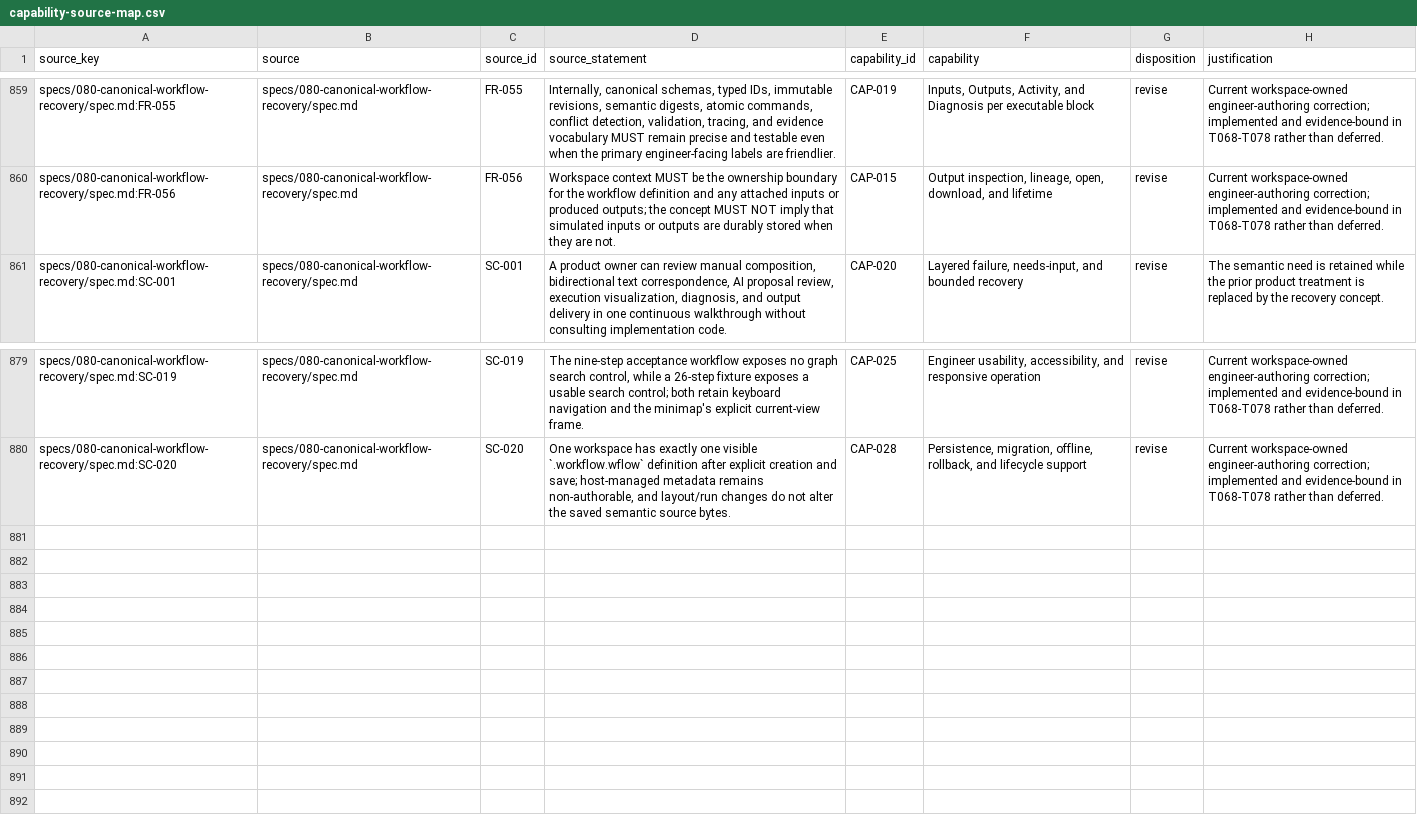
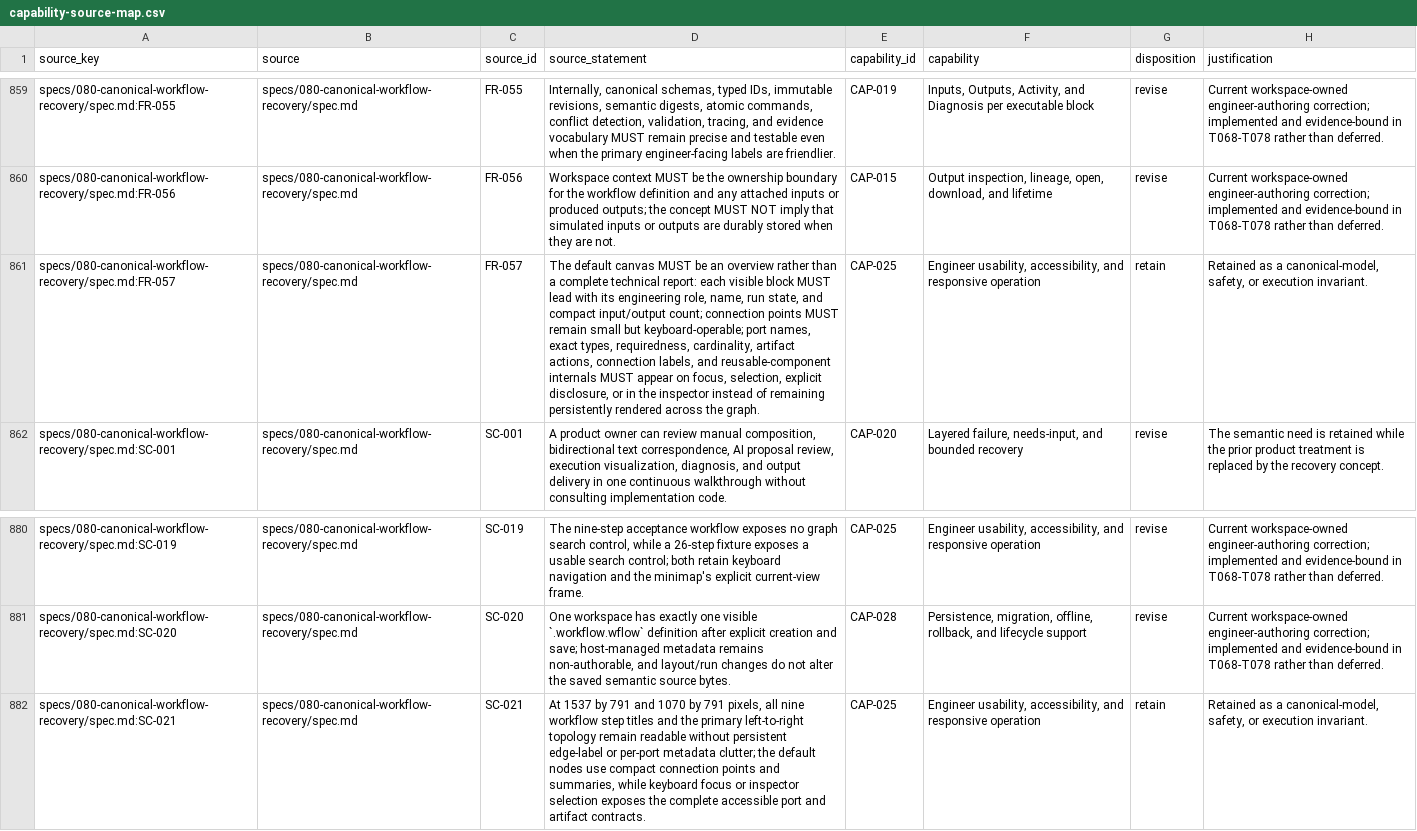
Before and after one commit to burhop/wright, a CSV file: specs/080-canonical-workflow-recovery/capability-source-map.csv, drawn as a sheet; only a part is shown, gaps mark what is left out; the diff names each change by its address in the sheet, - before the commit and + after, or states it on an @@ line.

Commit message:
refine workflow canvas overview

```diff
--- a/specs/080-canonical-workflow-recovery/capability-source-map.csv
+++ b/specs/080-canonical-workflow-recovery/capability-source-map.csv
+row 861: specs/080-canonical-workflow-recovery/spec.md:FR-057 | specs/080-canonical-workflow-recovery/spec.md | FR-057 | The default canvas MUST be an overview rather than a complete technical report: each visible block MUST lead with its engineering role, name, run state, and compact input/output count; connection points MUST remain small but keyboard-operable; port names, exact types, requiredness, cardinality, artifact actions, connection labels, and reusable-component internals MUST appear on focus, selection, explicit disclosure, or in the inspector instead of remaining persistently rendered across the graph. | CAP-025 | Engineer usability, accessibility, and responsive operation | retain | Retained as a canonical-model, safety, or execution invariant.
+row 882: specs/080-canonical-workflow-recovery/spec.md:SC-021 | specs/080-canonical-workflow-recovery/spec.md | SC-021 | At 1537 by 791 and 1070 by 791 pixels, all nine workflow step titles and the primary left-to-right topology remain readable without persistent edge-label or per-port metadata clutter; the default nodes use compact connection points and summaries, while keyboard focus or inspector selection exposes the complete accessible port and artifact contracts. | CAP-025 | Engineer usability, accessibility, and responsive operation | retain | Retained as a canonical-model, safety, or execution invariant.
```
Also changed, not shown: 19 other files.
